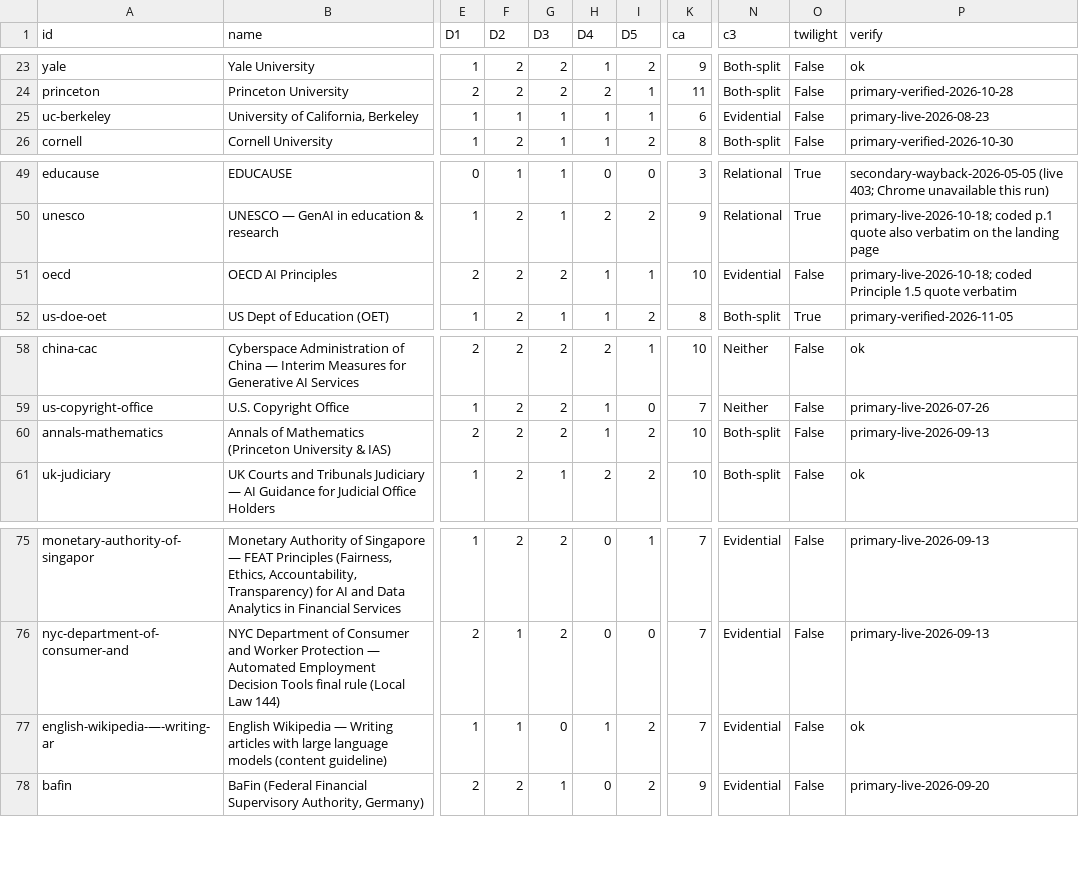
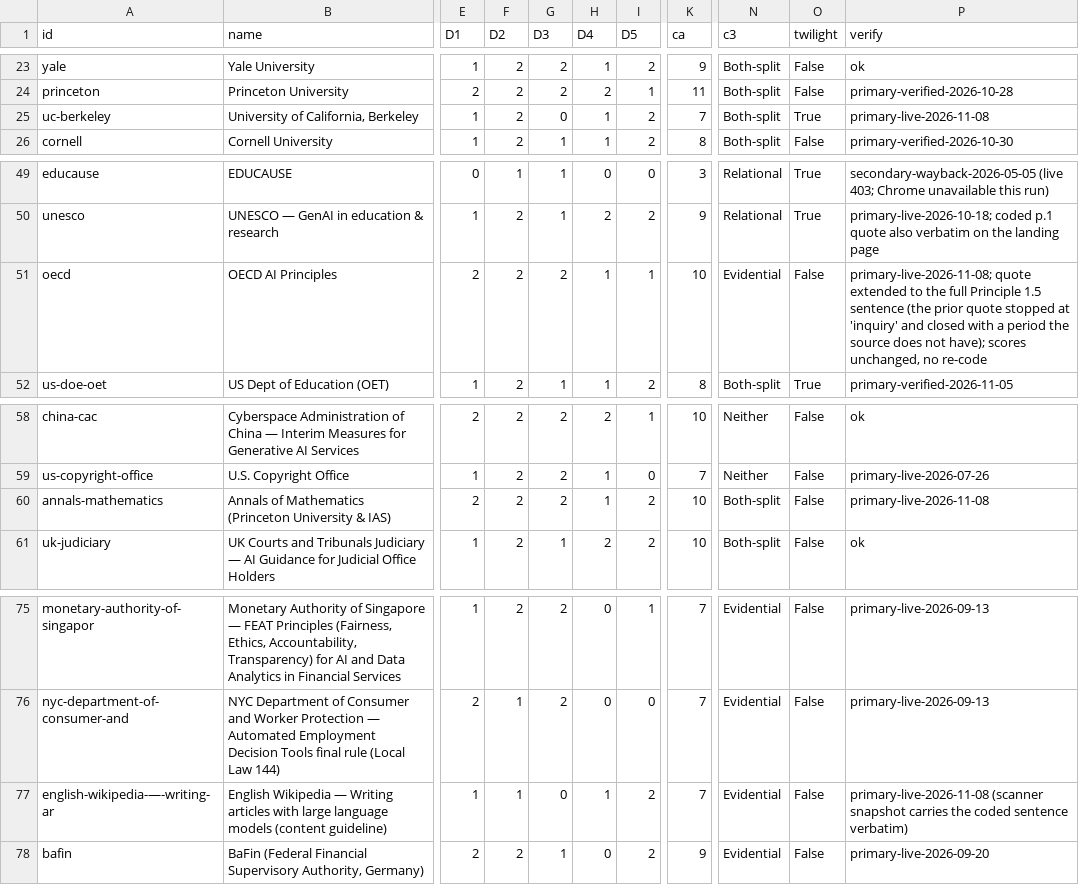
Before and after one commit to chrishuberreitz/calibrated-authority-index-site, a CSV file: data.csv, drawn as a sheet; only a part is shown, gaps mark what is left out; the diff names each change by its address in the sheet, - before the commit and + after, or states it on an @@ line.

```diff
--- a/data.csv
+++ b/data.csv
-F25 (D2): 1
+F25 (D2): 2
-G25 (D3): 1
+G25 (D3): 0
-I25 (D5): 1
+I25 (D5): 2
-K25 (ca): 6
+K25 (ca): 7
-N25 (c3): Evidential
+N25 (c3): Both-split
-O25 (twilight): False
+O25 (twilight): True
-P25 (verify): primary-live-2026-08-23
+P25 (verify): primary-live-2026-11-08
-P51 (verify): primary-live-2026-10-18; coded Principle 1.5 quote verbatim
+P51 (verify): primary-live-2026-11-08; quote extended to the full Principle 1.5 sentence (the prior quote stopped at 'inquiry' and closed with a period the source does not have); scores unchanged, no re-code
-P60 (verify): primary-live-2026-09-13
+P60 (verify): primary-live-2026-11-08
-P77 (verify): ok
+P77 (verify): primary-live-2026-11-08 (scanner snapshot carries the coded sentence verbatim)
```
Also changed, not shown: 13 other files.
